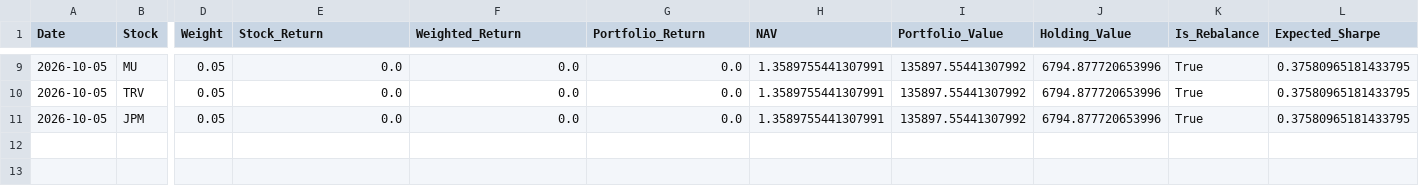
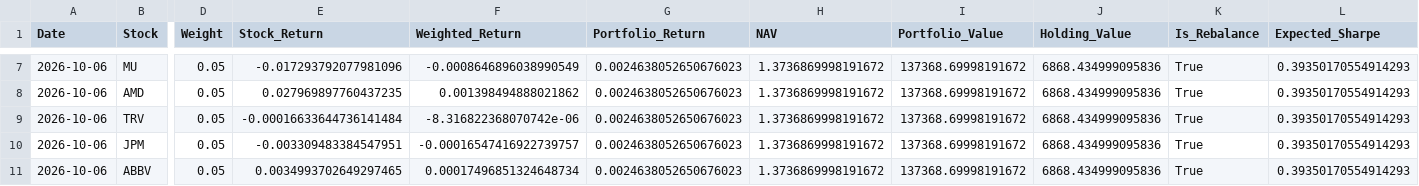
Before and after one commit to areebirfan62/stockportfolioanalysis, a CSV file: data/latest_portfolio_holdings.csv, drawn as a sheet; only a part is shown, gaps mark what is left out; addresses are those after the commit; rows hold the shown columns only; the diff covers the shown part only; the diff names each change by its address in the sheet, - before the commit and + after, or states it on an @@ line.

```diff
--- a/data/latest_portfolio_holdings.csv
+++ b/data/latest_portfolio_holdings.csv
-A7 (Date): 2026-10-05
+A7 (Date): 2026-10-06
-E7 (Stock_Return): 0.0
+E7 (Stock_Return): -0.017293792077981096
-F7 (Weighted_Return): 0.0
+F7 (Weighted_Return): -0.0008646896038990549
-G7 (Portfolio_Return): 0.0
+G7 (Portfolio_Return): 0.0024638052650676023
-H7 (NAV): 1.3589755441307991
+H7 (NAV): 1.3736869998191672
-I7 (Portfolio_Value): 135897.55441307992
+I7 (Portfolio_Value): 137368.69998191672
-J7 (Holding_Value): 6794.877720653996
+J7 (Holding_Value): 6868.434999095836
-L7 (Expected_Sharpe): 0.37580965181433795
+L7 (Expected_Sharpe): 0.39350170554914293
+row 8: 2026-10-06 | AMD | 0.05 | 0.027969897760437235 | 0.001398494888021862 | 0.0024638052650676023 | 1.3736869998191672 | 137368.69998191672 | 6868.434999095836 | True | 0.39350170554914293
-A9:A10 (Date): 2026-10-05
+A9:A10 (Date): 2026-10-06
-E9 (Stock_Return): 0.0
+E9 (Stock_Return): -0.00016633644736141484
-F9 (Weighted_Return): 0.0
+F9 (Weighted_Return): -8.316822368070742e-06
-G9:G10 (Portfolio_Return): 0.0
+G9:G10 (Portfolio_Return): 0.0024638052650676023
-H9:H10 (NAV): 1.3589755441307991
+H9:H10 (NAV): 1.3736869998191672
-I9:I10 (Portfolio_Value): 135897.55441307992
+I9:I10 (Portfolio_Value): 137368.69998191672
-J9:J10 (Holding_Value): 6794.877720653996
+J9:J10 (Holding_Value): 6868.434999095836
-L9:L10 (Expected_Sharpe): 0.37580965181433795
+L9:L10 (Expected_Sharpe): 0.39350170554914293
-E10 (Stock_Return): 0.0
+E10 (Stock_Return): -0.003309483384547951
-F10 (Weighted_Return): 0.0
+F10 (Weighted_Return): -0.00016547416922739757
+row 11: 2026-10-06 | ABBV | 0.05 | 0.0034993702649297465 | 0.00017496851324648734 | 0.0024638052650676023 | 1.3736869998191672 | 137368.69998191672 | 6868.434999095836 | True | 0.39350170554914293
```
Also changed, not shown: 2 added rows, 4 removed rows and 27 edited cells elsewhere in this file, data/portfolio_daily_summary.csv, data/portfolio_forward_log.csv, 8 other files.
